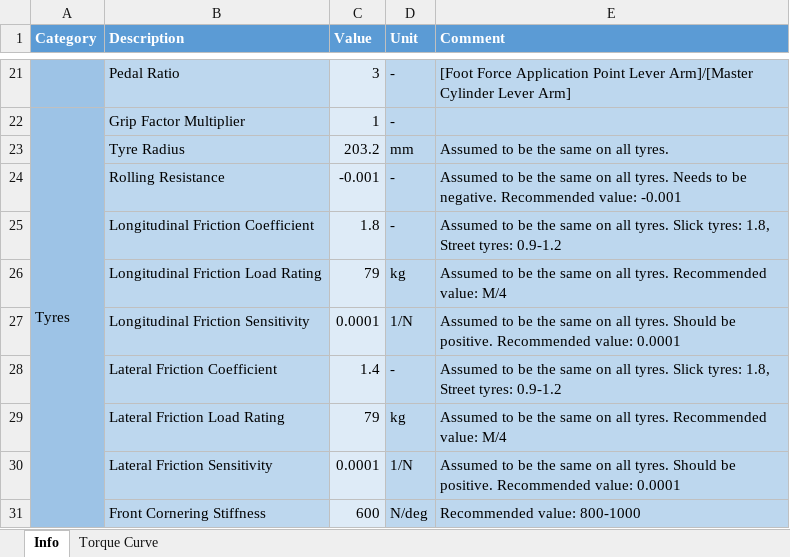
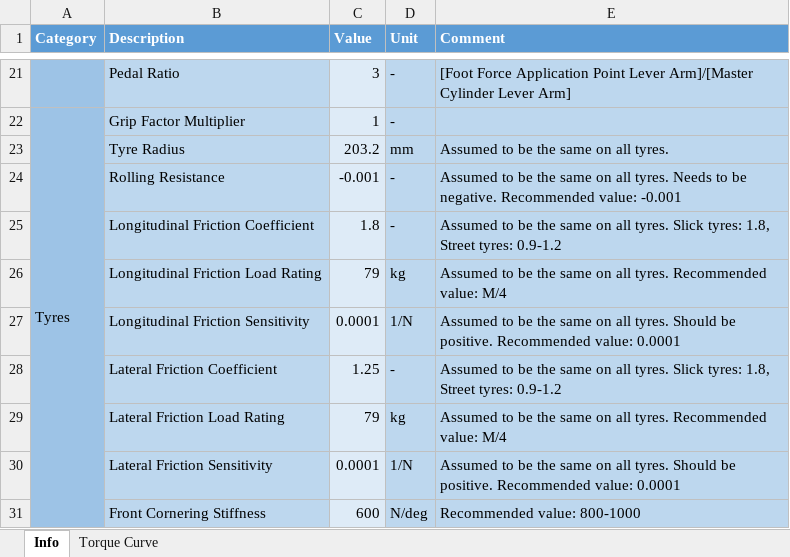
Before and after one commit to HanshalG/brown-formula-racing-sim, an Excel workbook: OpenLAP_matlab/vehicle_descriptions/Rhode Rage.xlsx, sheet Info, drawn as a sheet; only a part is shown, gaps mark what is left out; values as stored, in another font and other column widths than the file's, no borders; the diff names each change by its address in the sheet, - before the commit and + after, or states it on an @@ line.

```diff
--- a/OpenLAP_matlab/vehicle_descriptions/Rhode Rage.xlsx (sheet Info)
+++ b/OpenLAP_matlab/vehicle_descriptions/Rhode Rage.xlsx (sheet Info)
-C28 (Value): 1.4
+C28 (Value): 1.25
```
Also changed, not shown: 6 other files.
